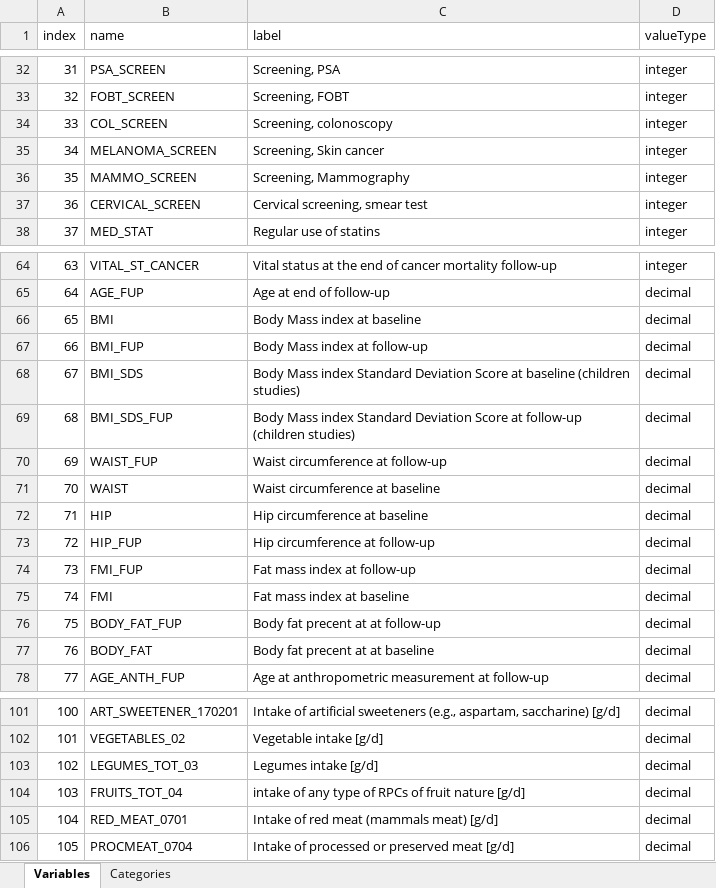
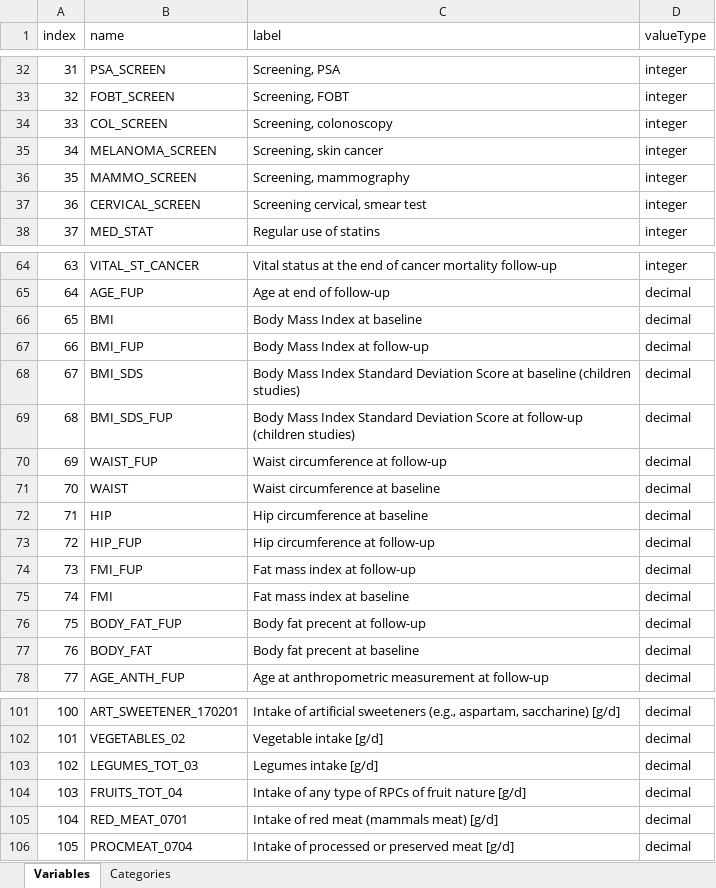
Before and after one commit to nfdi4health/use-cases-harmonisation, an Excel workbook: rmonize/data_schema/Dataschema_P2.xlsx, sheet Variables, drawn as a sheet; only a part is shown, gaps mark what is left out; values as stored, in another font and other column widths than the file's, no borders; the diff names each change by its address in the sheet, - before the commit and + after, or states it on an @@ line.

Commit message:
fixing lexical errors p2

```diff
--- a/rmonize/data_schema/Dataschema_P2.xlsx (sheet Variables)
+++ b/rmonize/data_schema/Dataschema_P2.xlsx (sheet Variables)
-C35 (label): Screening, Skin cancer
+C35 (label): Screening, skin cancer
-C36 (label): Screening, Mammography
+C36 (label): Screening, mammography
-C37 (label): Cervical screening, smear test
+C37 (label): Screening cervical, smear test
-C66 (label): Body Mass index at baseline
+C66 (label): Body Mass Index at baseline
-C67 (label): Body Mass index at follow-up
+C67 (label): Body Mass Index at follow-up
-C68 (label): Body Mass index Standard Deviation…
+C68 (label): Body Mass Index Standard Deviation…
-C69 (label): Body Mass index Standard Deviation…
+C69 (label): Body Mass Index Standard Deviation…
-C76 (label): Body fat precent at at follow-up
+C76 (label): Body fat precent at follow-up
-C77 (label): Body fat precent at at baseline
+C77 (label): Body fat precent at baseline
-C104 (label): intake of any…
+C104 (label): Intake of any…
```
Also changed, not shown: sheet Categories.
